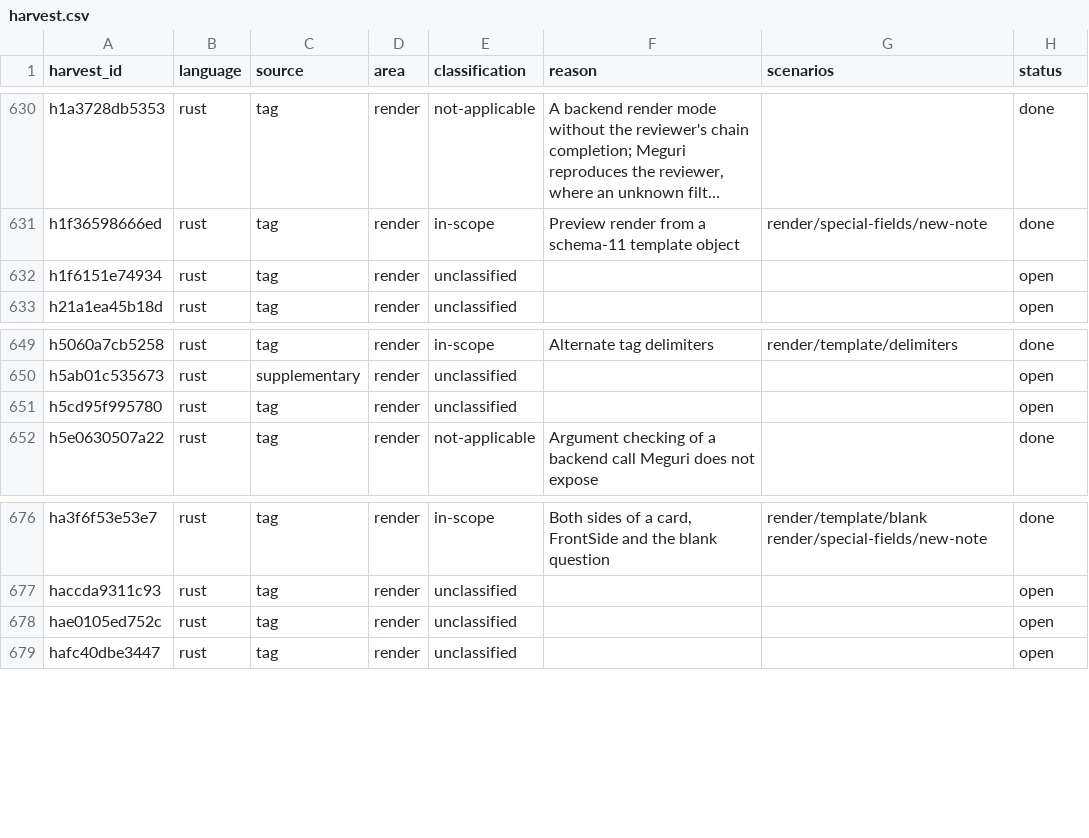
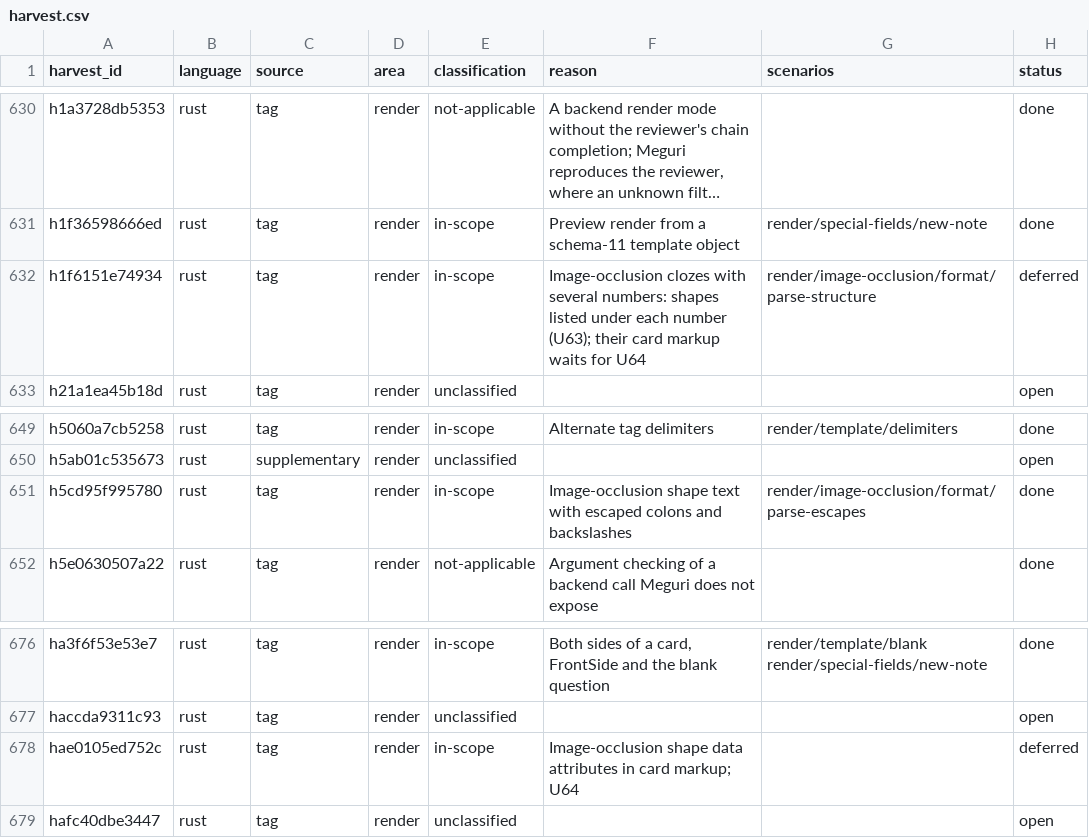
Before and after one commit to antoinefink/meguri, a CSV file: conformance/catalog/harvest.csv, drawn as a sheet; only a part is shown, gaps mark what is left out; long unchanged cells end in …; the diff names each change by its address in the sheet, - before the commit and + after, or states it on an @@ line.

```diff
--- a/conformance/catalog/harvest.csv
+++ b/conformance/catalog/harvest.csv
-E632 (classification): unclassified
+E632 (classification): in-scope
-F632 (reason): (empty)
+F632 (reason): Image-occlusion clozes with several numbers: shapes listed under each number (U63); their card markup waits for U64
-G632 (scenarios): (empty)
+G632 (scenarios): render/image-occlusion/format/parse-structure
-H632 (status): open
+H632 (status): deferred
-E651 (classification): unclassified
+E651 (classification): in-scope
-F651 (reason): (empty)
+F651 (reason): Image-occlusion shape text with escaped colons and backslashes
-G651 (scenarios): (empty)
+G651 (scenarios): render/image-occlusion/format/parse-escapes
-H651 (status): open
+H651 (status): done
-E678 (classification): unclassified
+E678 (classification): in-scope
-F678 (reason): (empty)
+F678 (reason): Image-occlusion shape data attributes in card markup; U64
-H678 (status): open
+H678 (status): deferred
```
Also changed, not shown: 16 other files.
